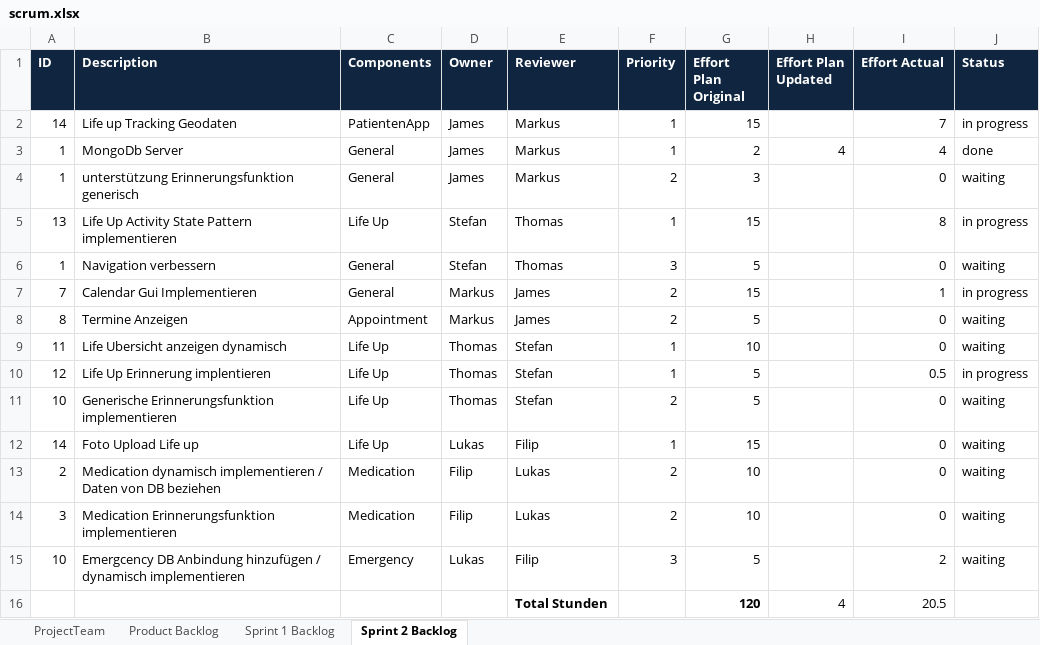
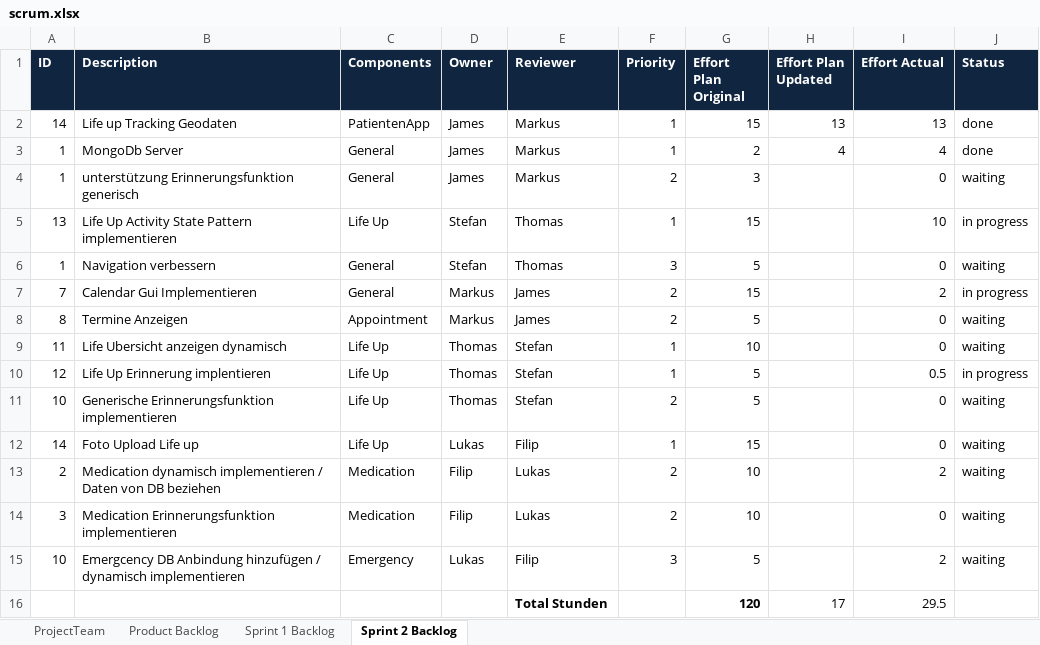
Before and after one commit to shylux/ch.bfh.bti7081.s2015.rot, an Excel workbook: doc/task10/scrum.xlsx, sheet Sprint 2 Backlog, drawn as a sheet; values as stored, in another font and other column widths than the file's, no borders; the diff names each change by its address in the sheet, - before the commit and + after, or states it on an @@ line.

Commit message:
updated scrumlog

```diff
--- a/doc/task10/scrum.xlsx (sheet Sprint 2 Backlog)
+++ b/doc/task10/scrum.xlsx (sheet Sprint 2 Backlog)
-H2 (Effort Plan Updated): (empty)
+H2 (Effort Plan Updated): 13
-I2 (Effort Actual): 7
+I2 (Effort Actual): 13
-J2 (Status): in progress
+J2 (Status): done
-I5 (Effort Actual): 8
+I5 (Effort Actual): 10
-I7 (Effort Actual): 1
+I7 (Effort Actual): 2
-I13 (Effort Actual): 0
+I13 (Effort Actual): 2
-H16 (Effort Plan Updated): 4
+H16 (Effort Plan Updated): 17
-I16 (Effort Actual): 20.5
+I16 (Effort Actual): 29.5
```
Also changed, not shown: 1 other file.
